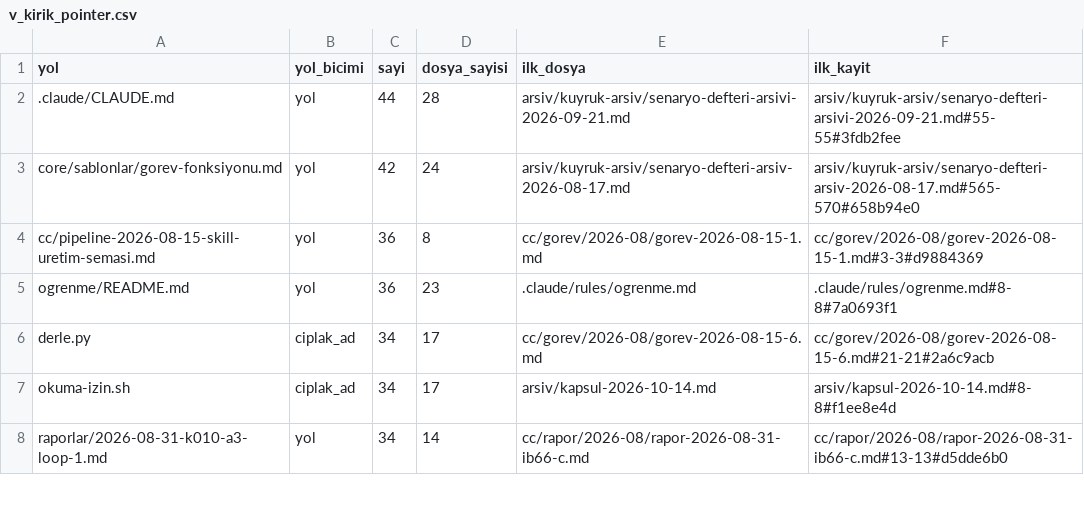
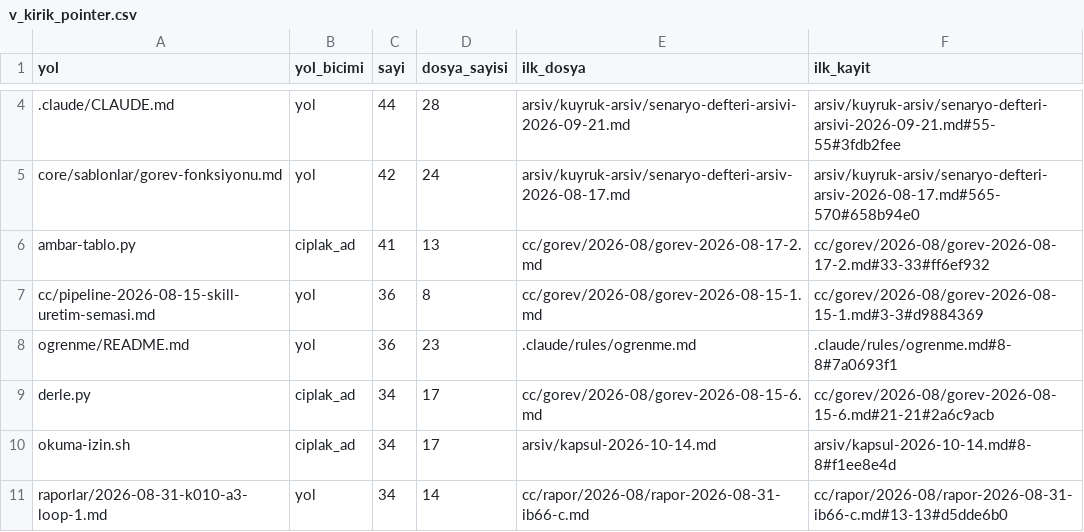
Before and after one commit to salihsahinin/sistem, a CSV file: jarvis/veri/gorunum/v_kirik_pointer.csv, drawn as a sheet; only a part is shown, gaps mark what is left out; the diff covers the shown part only.

```diff
--- a/jarvis/veri/gorunum/v_kirik_pointer.csv
+++ b/jarvis/veri/gorunum/v_kirik_pointer.csv
@@ -3,2 +5,3 @@ yol,yol_bicimi,sayi,dosya_sayisi,ilk_dosya,ilk_kayit
 core/sablonlar/gorev-fonksiyonu.md,yol,42,24,arsiv/kuyruk-arsiv/senaryo-defteri-arsiv-2026-08-17.md,arsiv/kuyruk-arsiv/senaryo-defteri-arsiv-2026-08-17.md#565-570#658b94e0
+ambar-tablo.py,ciplak_ad,41,13,cc/gorev/2026-08/gorev-2026-08-17-2.md,cc/gorev/2026-08/gorev-2026-08-17-2.md#33-33#ff6ef932
 cc/pipeline-2026-08-15-skill-uretim-semasi.md,yol,36,8,cc/gorev/2026-08/gorev-2026-08-15-1.md,cc/gorev/2026-08/gorev-2026-08-15-1.md#3-3#d9884369
```
Also changed, not shown: 26 added rows, 4 removed rows and 6 edited cells elsewhere in this file, jarvis/veri/gorunum/v_hareket_gunluk.csv, jarvis/veri/gorunum/v_loop_aday.csv, 47 other files.
